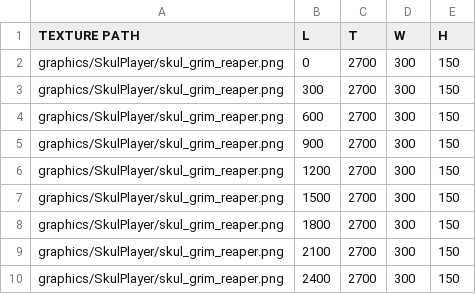
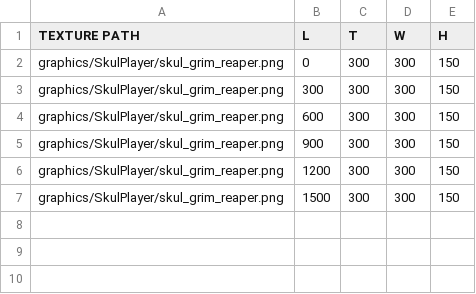
Before and after one commit to J-push/KGA35_TEAM5_SKUL, a CSV file: Skul-bin/data_tables/animations/Player/player_animation_Dead.csv, drawn as a sheet.

```diff
--- a/Skul-bin/data_tables/animations/Player/player_animation_Dead.csv
+++ b/Skul-bin/data_tables/animations/Player/player_animation_Dead.csv
@@ -1,10 +1,7 @@
 TEXTURE PATH,L,T,W,H
-graphics/SkulPlayer/skul_grim_reaper.png,0,2700,300,150
-graphics/SkulPlayer/skul_grim_reaper.png,300,2700,300,150
-graphics/SkulPlayer/skul_grim_reaper.png,600,2700,300,150
-graphics/SkulPlayer/skul_grim_reaper.png,900,2700,300,150
-graphics/SkulPlayer/skul_grim_reaper.png,1200,2700,300,150
-graphics/SkulPlayer/skul_grim_reaper.png,1500,2700,300,150
-graphics/SkulPlayer/skul_grim_reaper.png,1800,2700,300,150
-graphics/SkulPlayer/skul_grim_reaper.png,2100,2700,300,150
-graphics/SkulPlayer/skul_grim_reaper.png,2400,2700,300,150
+graphics/SkulPlayer/skul_grim_reaper.png,0,300,300,150
+graphics/SkulPlayer/skul_grim_reaper.png,300,300,300,150
+graphics/SkulPlayer/skul_grim_reaper.png,600,300,300,150
+graphics/SkulPlayer/skul_grim_reaper.png,900,300,300,150
+graphics/SkulPlayer/skul_grim_reaper.png,1200,300,300,150
+graphics/SkulPlayer/skul_grim_reaper.png,1500,300,300,150
```
Also changed, not shown: Skul-bin/data_tables/animations/Player/player_animation_clips.csv, Skul-bin/data_tables/animations/title/title_animation_clips.csv, 24 other files.
